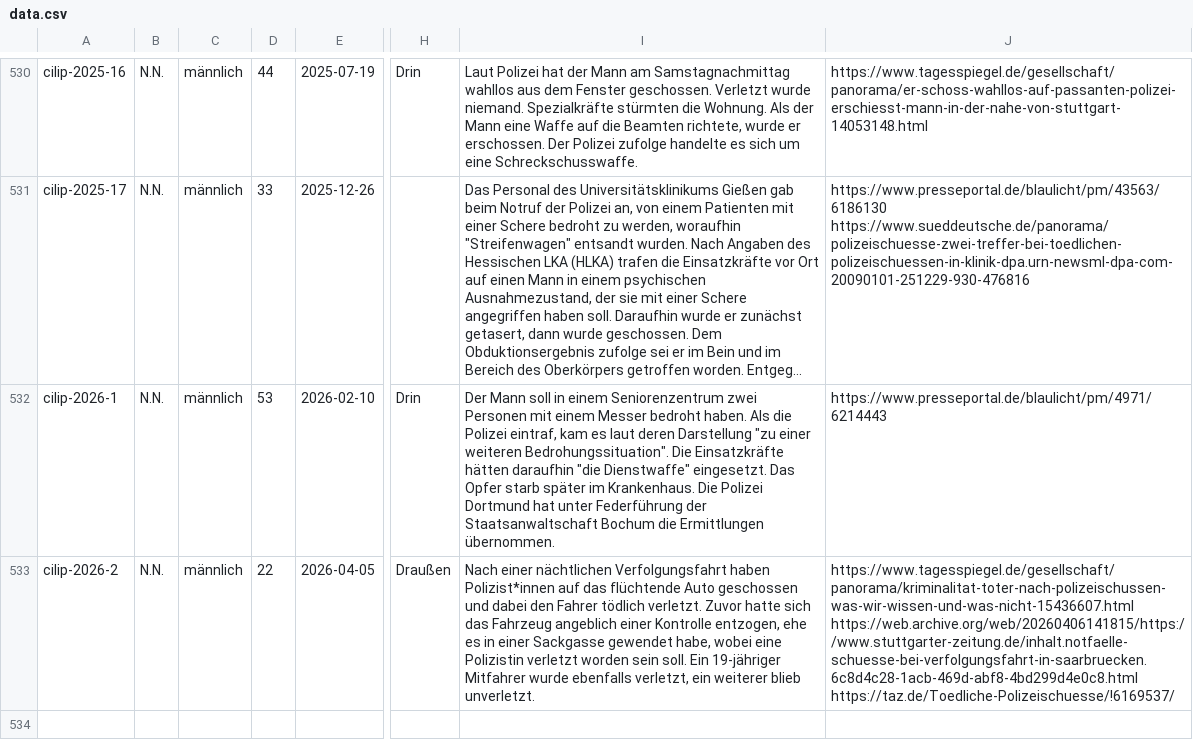
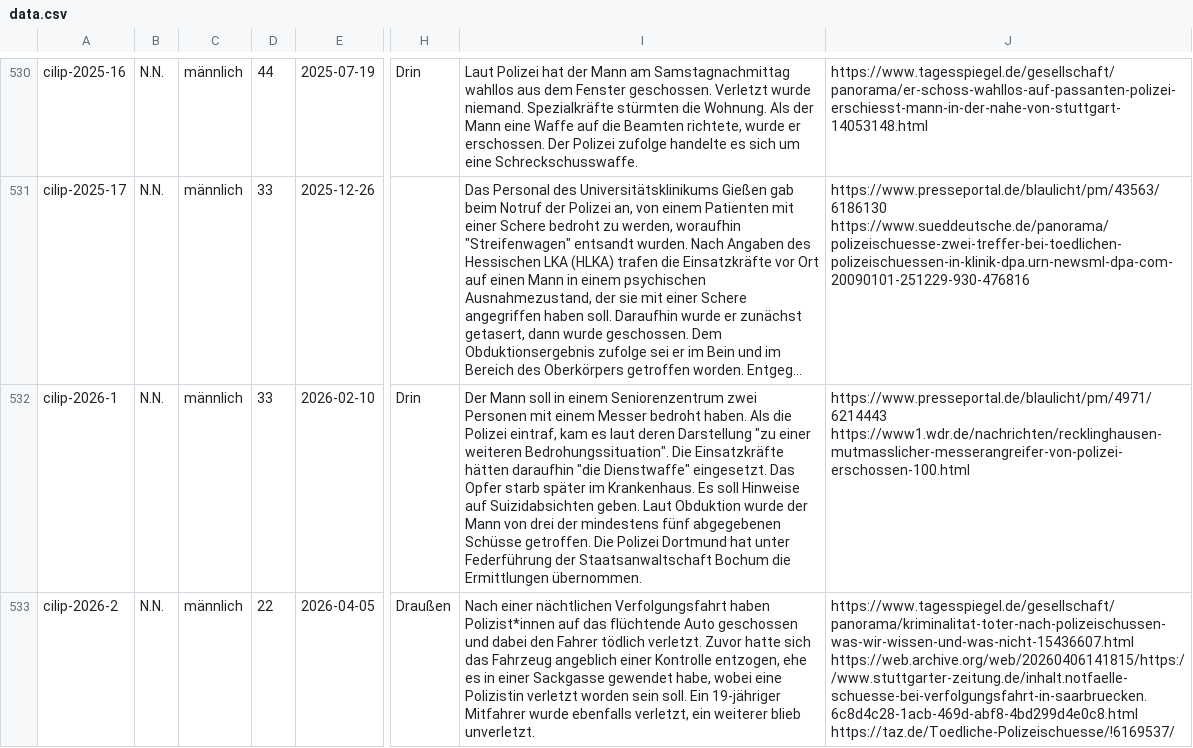
Before and after one commit to cilip-de/polizeischuesse.cilip.de, a CSV file: public/data.csv, drawn as a sheet; only a part is shown, gaps mark what is left out; long unchanged cells end in …; the diff names each change by its address in the sheet, - before the commit and + after, or states it on an @@ line.

Commit message:
Flat: latest data (2026-04-20T16:46:34.396Z) {   "date": "2026-04-20T16:46:34.396Z",   "files": [     {       "name": "public/data.csv",       "deltaBytes": 246     }   ] }

```diff
--- a/public/data.csv
+++ b/public/data.csv
-D532: 53
+D532: 33
-I532: …im Krankenhaus. Die Polizei…
+I532: …im Krankenhaus. Es soll Hinweise auf Suizidabsichten geben. Laut Obduktion wurde der Mann von drei der mindestens fünf abgegebenen Schüsse getroffen. Die Polizei…
-J532: https://www.presseportal.de/blaulicht/pm/4971/6214443
+J532: https://www.presseportal.de/blaulicht/pm/4971/6214443 https://www1.wdr.de/nachrichten/recklinghausen-mutmasslicher-messerangreifer-von-polizei-erschossen-100.html
```
